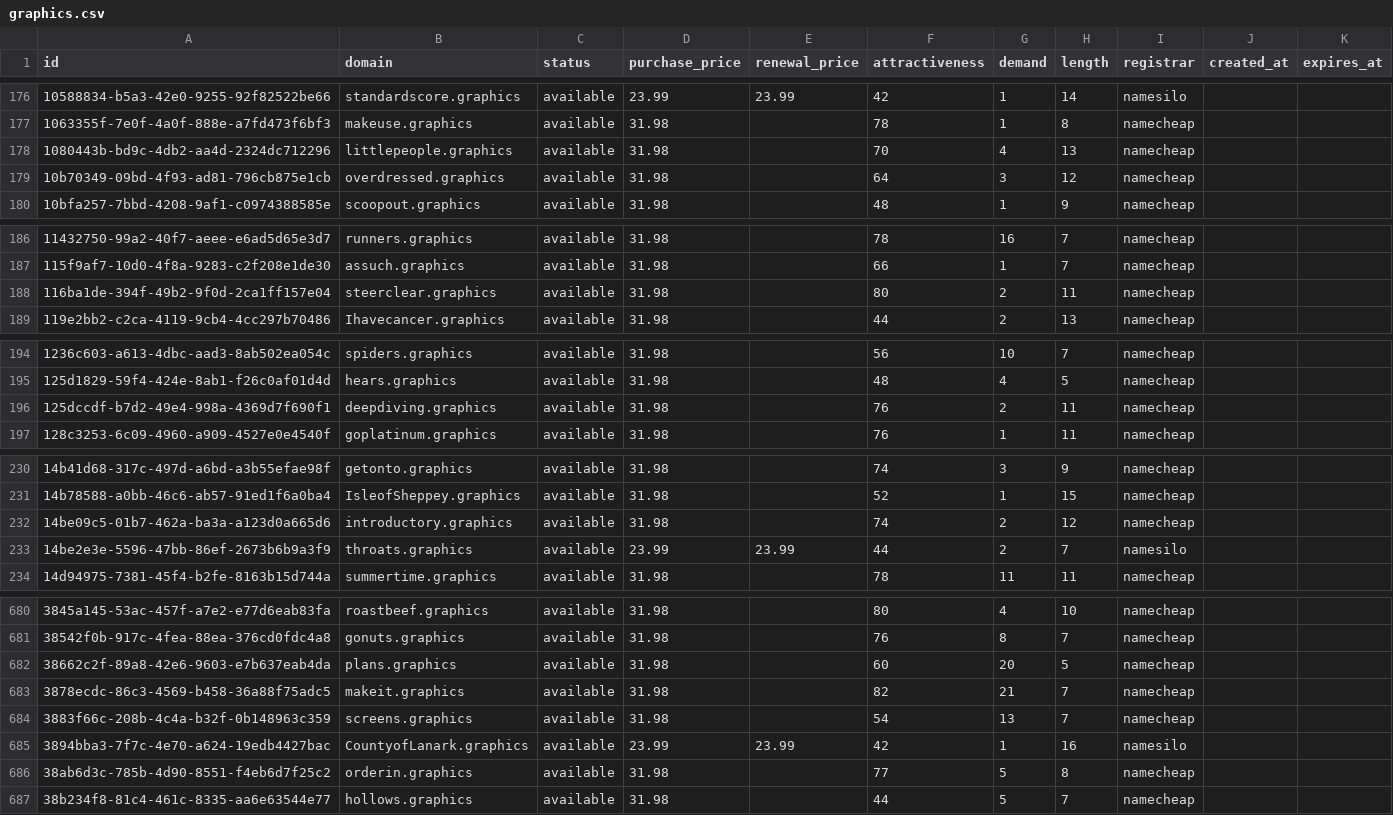
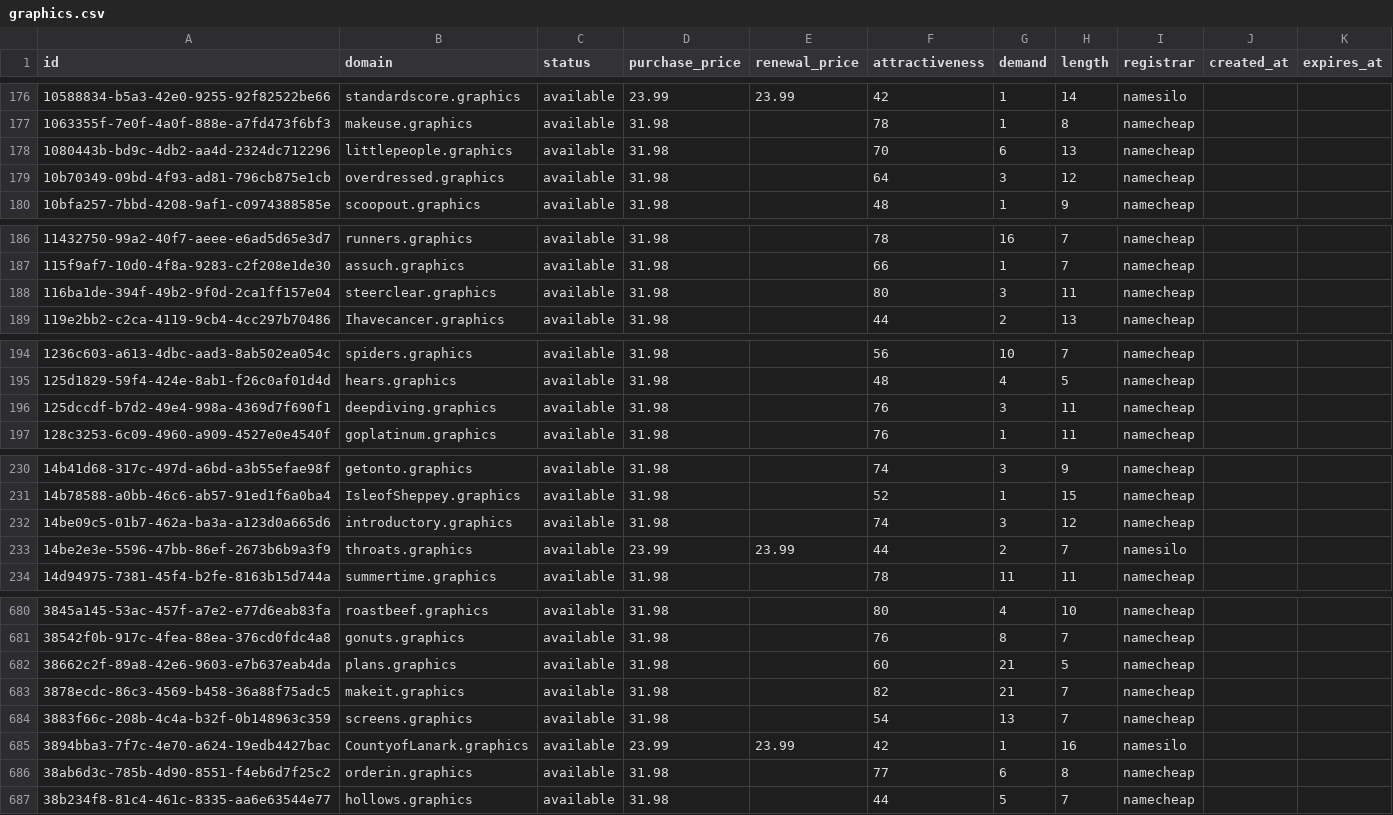
Before and after one commit to UniqueDomains/graphics-oneword-domains, a CSV file: graphics.csv, drawn as a sheet; only a part is shown, gaps mark what is left out; the diff covers the shown part only.

```diff
--- a/graphics.csv
+++ b/graphics.csv
@@ -177,3 +177,3 @@ id,domain,status,purchase_price,renewal_price,attractiveness,demand,length,regis
 1063355f-7e0f-4a0f-888e-a7fd473f6bf3,makeuse.graphics,available,31.98,,78,1,8,namecheap,,
-1080443b-bd9c-4db2-aa4d-2324dc712296,littlepeople.graphics,available,31.98,,70,4,13,namecheap,,
+1080443b-bd9c-4db2-aa4d-2324dc712296,littlepeople.graphics,available,31.98,,70,6,13,namecheap,,
 10b70349-09bd-4f93-ad81-796cb875e1cb,overdressed.graphics,available,31.98,,64,3,12,namecheap,,
@@ -187,3 +187,3 @@ id,domain,status,purchase_price,renewal_price,attractiveness,demand,length,regis
 115f9af7-10d0-4f8a-9283-c2f208e1de30,assuch.graphics,available,31.98,,66,1,7,namecheap,,
-116ba1de-394f-49b2-9f0d-2ca1ff157e04,steerclear.graphics,available,31.98,,80,2,11,namecheap,,
+116ba1de-394f-49b2-9f0d-2ca1ff157e04,steerclear.graphics,available,31.98,,80,3,11,namecheap,,
 119e2bb2-c2ca-4119-9cb4-4cc297b70486,Ihavecancer.graphics,available,31.98,,44,2,13,namecheap,,
@@ -195,3 +195,3 @@ id,domain,status,purchase_price,renewal_price,attractiveness,demand,length,regis
 125d1829-59f4-424e-8ab1-f26c0af01d4d,hears.graphics,available,31.98,,48,4,5,namecheap,,
-125dccdf-b7d2-49e4-998a-4369d7f690f1,deepdiving.graphics,available,31.98,,76,2,11,namecheap,,
+125dccdf-b7d2-49e4-998a-4369d7f690f1,deepdiving.graphics,available,31.98,,76,3,11,namecheap,,
 128c3253-6c09-4960-a909-4527e0e4540f,goplatinum.graphics,available,31.98,,76,1,11,namecheap,,
@@ -231,3 +231,3 @@ id,domain,status,purchase_price,renewal_price,attractiveness,demand,length,regis
 14b78588-a0bb-46c6-ab57-91ed1f6a0ba4,IsleofSheppey.graphics,available,31.98,,52,1,15,namecheap,,
-14be09c5-01b7-462a-ba3a-a123d0a665d6,introductory.graphics,available,31.98,,74,2,12,namecheap,,
+14be09c5-01b7-462a-ba3a-a123d0a665d6,introductory.graphics,available,31.98,,74,3,12,namecheap,,
 14be2e3e-5596-47bb-86ef-2673b6b9a3f9,throats.graphics,available,23.99,23.99,44,2,7,namesilo,,
@@ -681,3 +681,3 @@ id,domain,status,purchase_price,renewal_price,attractiveness,demand,length,regis
 38542f0b-917c-4fea-88ea-376cd0fdc4a8,gonuts.graphics,available,31.98,,76,8,7,namecheap,,
-38662c2f-89a8-42e6-9603-e7b637eab4da,plans.graphics,available,31.98,,60,20,5,namecheap,,
+38662c2f-89a8-42e6-9603-e7b637eab4da,plans.graphics,available,31.98,,60,21,5,namecheap,,
 3878ecdc-86c3-4569-b458-36a88f75adc5,makeit.graphics,available,31.98,,82,21,7,namecheap,,
@@ -685,3 +685,3 @@ id,domain,status,purchase_price,renewal_price,attractiveness,demand,length,regis
 3894bba3-7f7c-4e70-a624-19edb4427bac,CountyofLanark.graphics,available,23.99,23.99,42,1,16,namesilo,,
-38ab6d3c-785b-4d90-8551-f4eb6d7f25c2,orderin.graphics,available,31.98,,77,5,8,namecheap,,
+38ab6d3c-785b-4d90-8551-f4eb6d7f25c2,orderin.graphics,available,31.98,,77,6,8,namecheap,,
 38b234f8-81c4-461c-8335-aa6e63544e77,hollows.graphics,available,31.98,,44,5,7,namecheap,,
```
Also changed, not shown: 28 edited cells elsewhere in this file, 4 other files.
